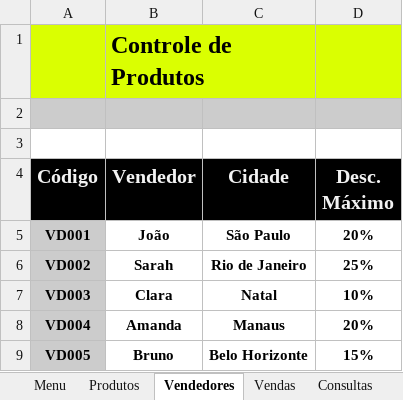
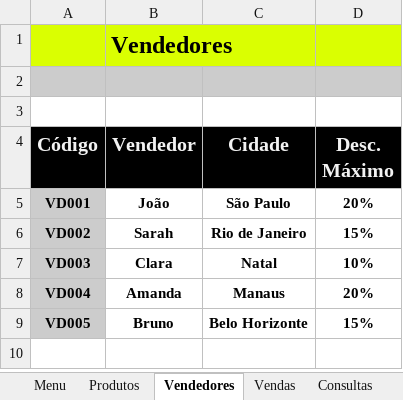
Before and after one commit to DanielBrown1998/Alura-Automa--o, an Excel workbook: Alura-Automação/Meteora Ecommerce - PLANILHA INICIAL.xlsx, sheet Vendedores, drawn as a sheet; values as stored, in another font and other column widths than the file's, no borders; charts and pictures not drawn; the diff names each change by its address in the sheet, - before the commit and + after, or states it on an @@ line.

```diff
--- a/Alura-Automação/Meteora Ecommerce - PLANILHA INICIAL.xlsx (sheet Vendedores)
+++ b/Alura-Automação/Meteora Ecommerce - PLANILHA INICIAL.xlsx (sheet Vendedores)
-B1 (Vendedor): Controle de Produtos
+B1 (Vendedor): Vendedores
-D6 (Desc. Máximo): 25%
+D6 (Desc. Máximo): 15%
```
Also changed, not shown: sheet Vendas, sheet Consultas, sheet Produtos, other sheet tabs, charts or pictures, 4 other files.
